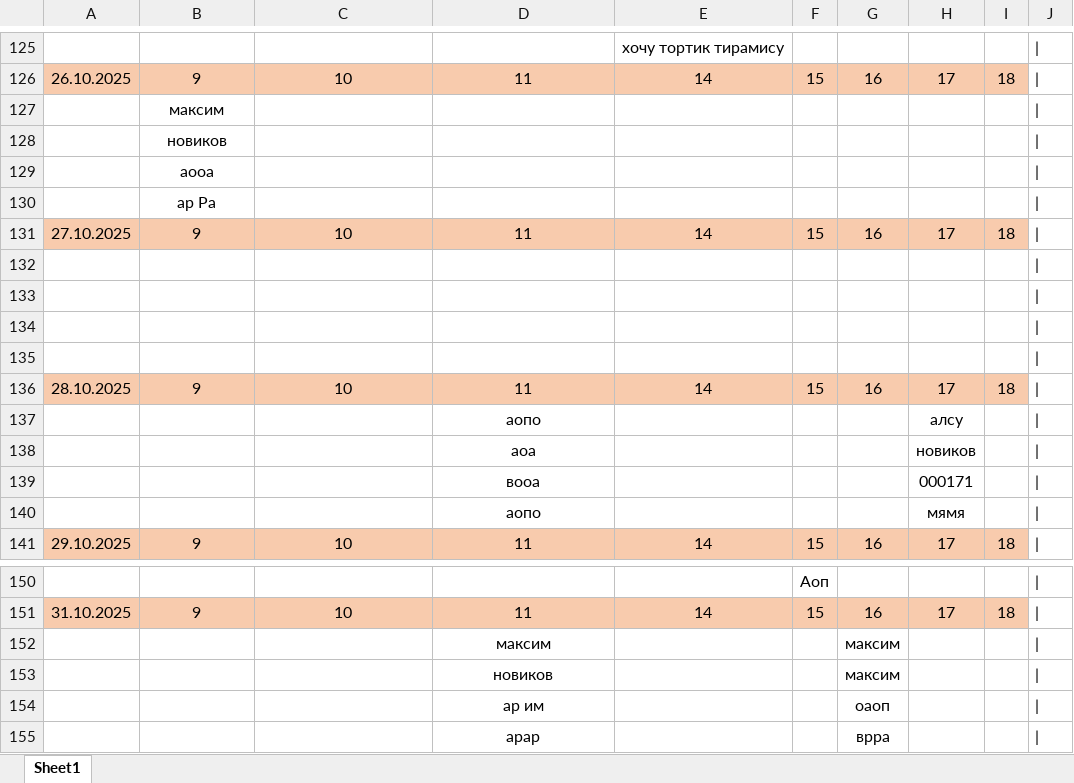
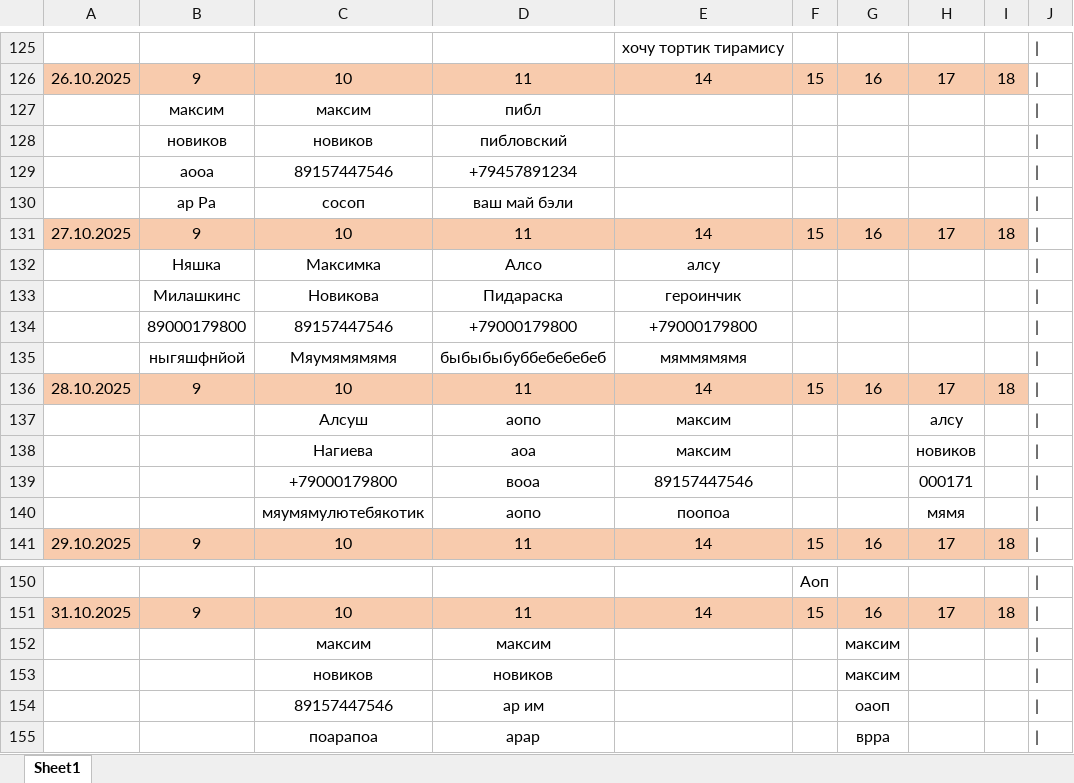
Before and after one commit to maksekak/zapisBot, an Excel workbook: test.xlsx, sheet Sheet1, drawn as a sheet; only a part is shown, gaps mark what is left out; values as stored, in another font and other column widths than the file's, no borders; removed rows and columns are numbered as before the commit, all else as after; the diff names each change by its address in the sheet, - before the commit and + after, or states it on an @@ line.

```diff
--- a/test.xlsx (sheet Sheet1)
+++ b/test.xlsx (sheet Sheet1)
-C127: (empty)
+C127: максим
-D127: (empty)
+D127: пибл
-C128: (empty)
+C128: новиков
-D128: (empty)
+D128: пибловский
-C129: (empty)
+C129: 89157447546
-D129: (empty)
+D129: +79457891234
-C130: (empty)
+C130: сосоп
-D130: (empty)
+D130: ваш май бэли
-row 132: (empty)
-row 133: (empty)
-row 134: (empty)
-row 135: (empty)
+row 132:  | Няшка | Максимка | Алсо | алсу
+row 133:  | Милашкинс | Новикова | Пидараска | героинчик
+row 134:  | 89000179800 | 89157447546 | +79000179800 | +79000179800
+row 135:  | ныгяшфнйой | Мяумямямямя | быбыбыбуббебебебеб | мяммямямя
-C137: (empty)
+C137: Алсуш
-E137:E138: (empty)
+E137:E138: максим
-C138: (empty)
+C138: Нагиева
-C139: (empty)
+C139: +79000179800
-E139: (empty)
+E139: 89157447546
-C140: (empty)
+C140: мяумямулютебякотик
-E140: (empty)
+E140: поопоа
-C152: (empty)
+C152: максим
-C153: (empty)
+C153: новиков
-C154: (empty)
+C154: 89157447546
-C155: (empty)
+C155: поарапоа
```
Also changed, not shown: 1 other file.
